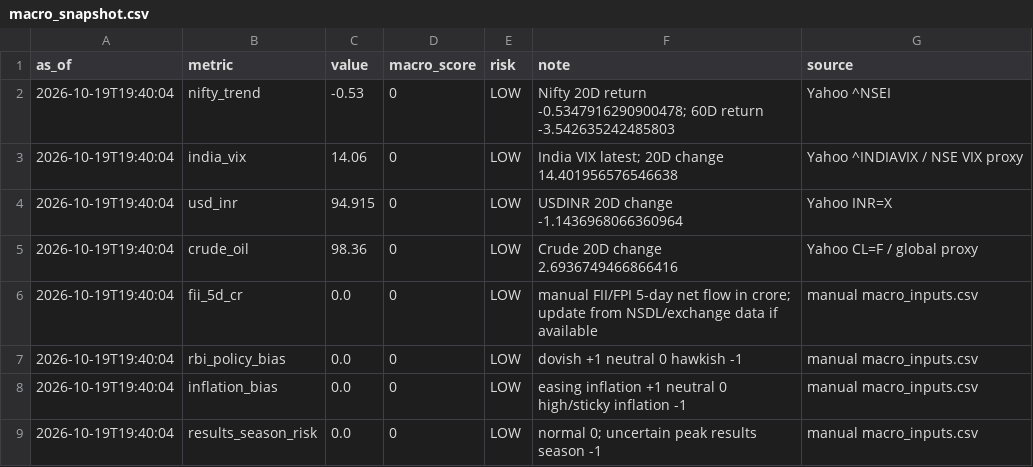
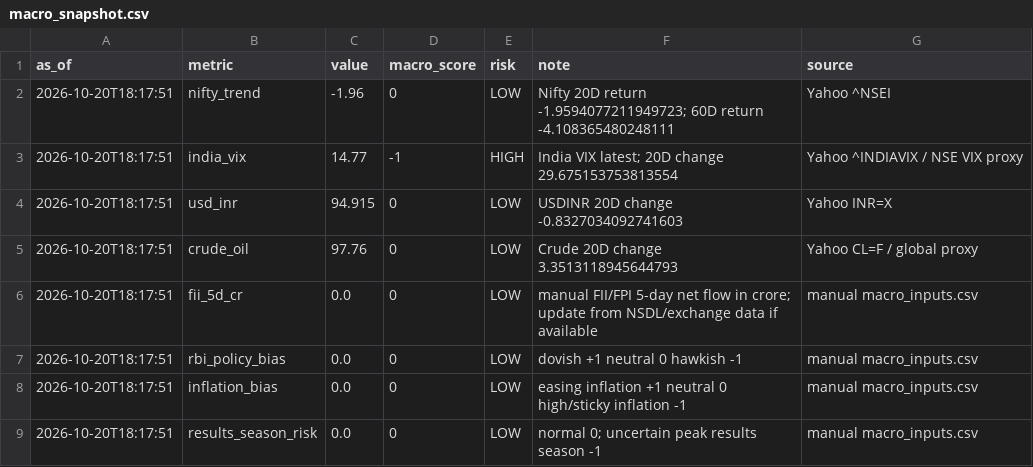
Before and after one commit to abhishekb1991/Swingtradingapp, a CSV file: macro_snapshot.csv, drawn as a sheet.

```diff
--- a/macro_snapshot.csv
+++ b/macro_snapshot.csv
@@ -1,9 +1,9 @@
 as_of,metric,value,macro_score,risk,note,source
-2026-10-19T19:40:04,nifty_trend,-0.53,0,LOW,Nifty 20D return -0.5347916290900478; 60D return -3.542635242485803,Yahoo ^NSEI
-2026-10-19T19:40:04,india_vix,14.06,0,LOW,India VIX latest; 20D change 14.401956576546638,Yahoo ^INDIAVIX / NSE VIX proxy
-2026-10-19T19:40:04,usd_inr,94.915,0,LOW,USDINR 20D change -1.1436968066360964,Yahoo INR=X
-2026-10-19T19:40:04,crude_oil,98.36,0,LOW,Crude 20D change 2.6936749466866416,Yahoo CL=F / global proxy
-2026-10-19T19:40:04,fii_5d_cr,0.0,0,LOW,manual FII/FPI 5-day net flow in crore; update from NSDL/exchange data if available,manual macro_inputs.csv
-2026-10-19T19:40:04,rbi_policy_bias,0.0,0,LOW,dovish +1 neutral 0 hawkish -1,manual macro_inputs.csv
-2026-10-19T19:40:04,inflation_bias,0.0,0,LOW,easing inflation +1 neutral 0 high/sticky inflation -1,manual macro_inputs.csv
-2026-10-19T19:40:04,results_season_risk,0.0,0,LOW,normal 0; uncertain peak results season -1,manual macro_inputs.csv
+2026-10-20T18:17:51,nifty_trend,-1.96,0,LOW,Nifty 20D return -1.9594077211949723; 60D return -4.108365480248111,Yahoo ^NSEI
+2026-10-20T18:17:51,india_vix,14.77,-1,HIGH,India VIX latest; 20D change 29.675153753813554,Yahoo ^INDIAVIX / NSE VIX proxy
+2026-10-20T18:17:51,usd_inr,94.915,0,LOW,USDINR 20D change -0.8327034092741603,Yahoo INR=X
+2026-10-20T18:17:51,crude_oil,97.76,0,LOW,Crude 20D change 3.3513118945644793,Yahoo CL=F / global proxy
+2026-10-20T18:17:51,fii_5d_cr,0.0,0,LOW,manual FII/FPI 5-day net flow in crore; update from NSDL/exchange data if available,manual macro_inputs.csv
+2026-10-20T18:17:51,rbi_policy_bias,0.0,0,LOW,dovish +1 neutral 0 hawkish -1,manual macro_inputs.csv
+2026-10-20T18:17:51,inflation_bias,0.0,0,LOW,easing inflation +1 neutral 0 high/sticky inflation -1,manual macro_inputs.csv
+2026-10-20T18:17:51,results_season_risk,0.0,0,LOW,normal 0; uncertain peak results season -1,manual macro_inputs.csv
```
Also changed, not shown: exports/recommendations.csv, recommendations.csv, 3 other files.
